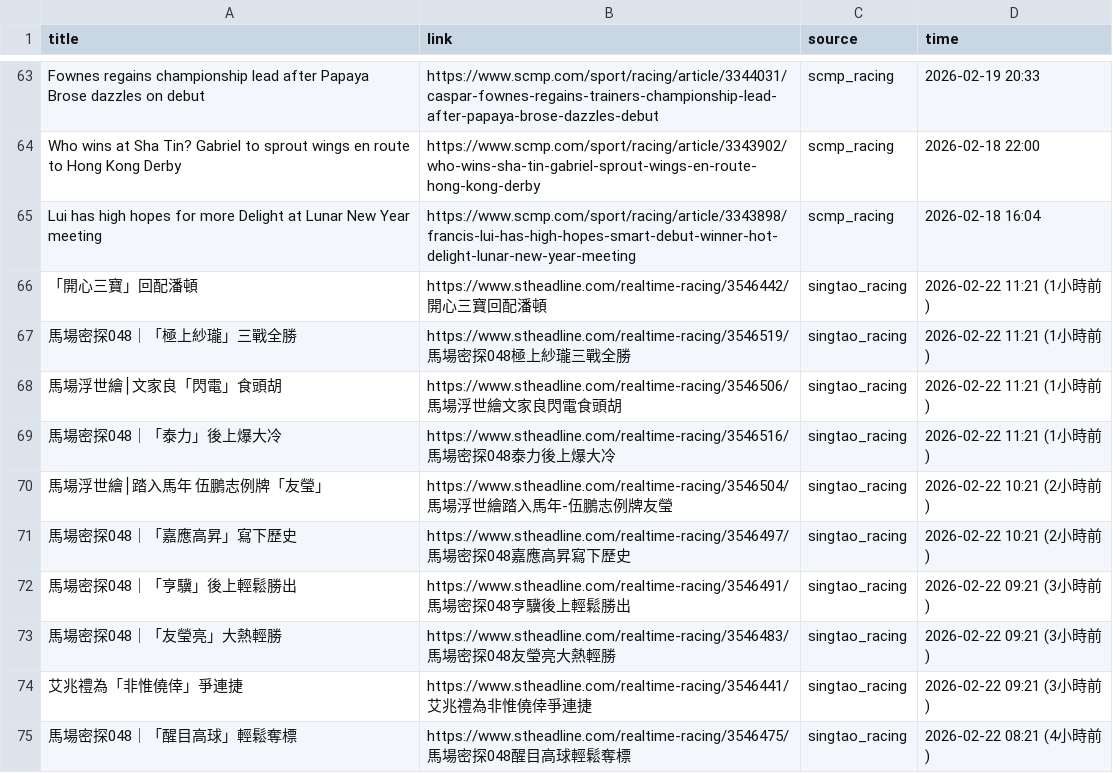
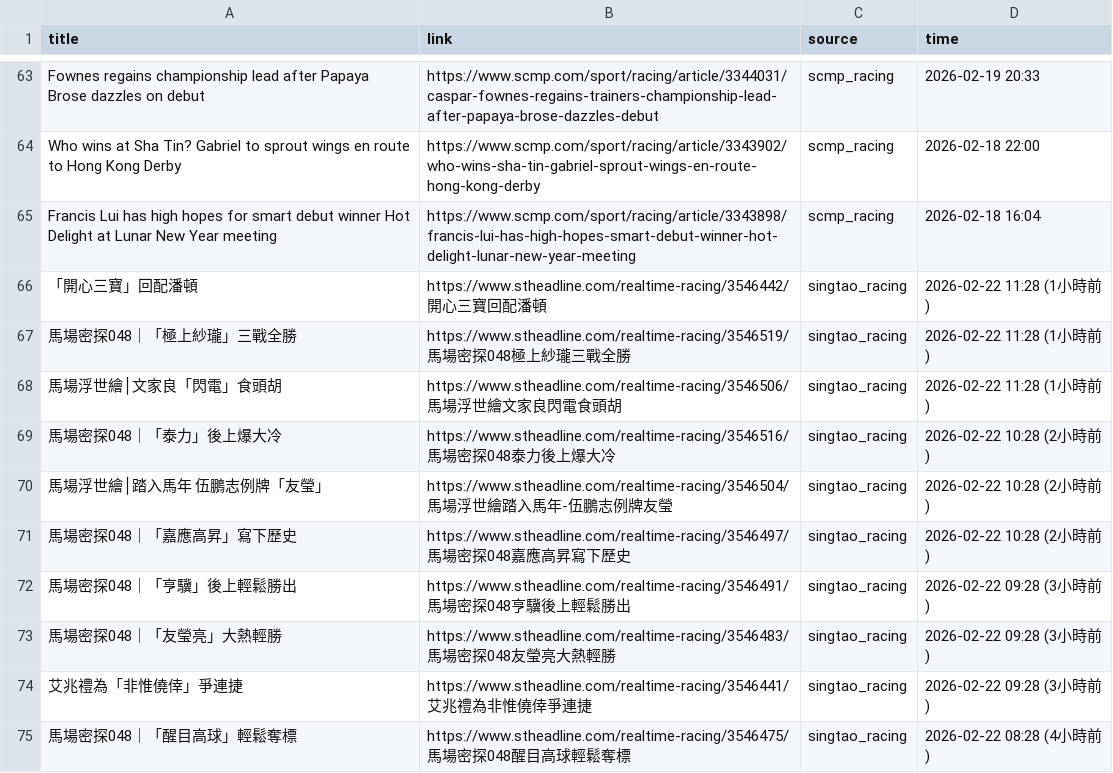
Before and after one commit to catarch0310/horse_racing_scraper, a CSV file: data/raw_news_20260222.csv, drawn as a sheet; only a part is shown, gaps mark what is left out; the diff covers the shown part only.

```diff
--- a/data/raw_news_20260222.csv
+++ b/data/raw_news_20260222.csv
@@ -64,12 +64,12 @@ Fownes regains championship lead after Papaya Brose dazzles on debut,https://www
 Who wins at Sha Tin? Gabriel to sprout wings en route to Hong Kong Derby,https://www.scmp.com/sport/racing/article/3343902/who-wins-sha-tin-gabriel-sprout-wings-en-route-hong-kong-derby,scmp_racing,2026-02-18 22:00
-Lui has high hopes for more Delight at Lunar New Year meeting,https://www.scmp.com/sport/racing/article/3343898/francis-lui-has-high-hopes-smart-debut-winner-hot-delight-lunar-new-year-meeting,scmp_racing,2026-02-18 16:04
-「開心三寶」回配潘頓,https://www.stheadline.com/realtime-racing/3546442/開心三寶回配潘頓,singtao_racing,2026-02-22 11:21 (1小時前)
-馬場密探048｜「極上紗瓏」三戰全勝,https://www.stheadline.com/realtime-racing/3546519/馬場密探048極上紗瓏三戰全勝,singtao_racing,2026-02-22 11:21 (1小時前)
-馬場浮世繪│文家良「閃電」食頭胡,https://www.stheadline.com/realtime-racing/3546506/馬場浮世繪文家良閃電食頭胡,singtao_racing,2026-02-22 11:21 (1小時前)
-馬場密探048｜「泰力」後上爆大冷,https://www.stheadline.com/realtime-racing/3546516/馬場密探048泰力後上爆大冷,singtao_racing,2026-02-22 11:21 (1小時前)
-馬場浮世繪│踏入馬年  伍鵬志例牌「友瑩」,https://www.stheadline.com/realtime-racing/3546504/馬場浮世繪踏入馬年-伍鵬志例牌友瑩,singtao_racing,2026-02-22 10:21 (2小時前)
-馬場密探048｜「嘉應高昇」寫下歷史,https://www.stheadline.com/realtime-racing/3546497/馬場密探048嘉應高昇寫下歷史,singtao_racing,2026-02-22 10:21 (2小時前)
-馬場密探048｜「亨驥」後上輕鬆勝出,https://www.stheadline.com/realtime-racing/3546491/馬場密探048亨驥後上輕鬆勝出,singtao_racing,2026-02-22 09:21 (3小時前)
-馬場密探048｜「友瑩亮」大熱輕勝,https://www.stheadline.com/realtime-racing/3546483/馬場密探048友瑩亮大熱輕勝,singtao_racing,2026-02-22 09:21 (3小時前)
-艾兆禮為「非惟僥倖」爭連捷,https://www.stheadline.com/realtime-racing/3546441/艾兆禮為非惟僥倖爭連捷,singtao_racing,2026-02-22 09:21 (3小時前)
-馬場密探048｜「醒目高球」輕鬆奪標,https://www.stheadline.com/realtime-racing/3546475/馬場密探048醒目高球輕鬆奪標,singtao_racing,2026-02-22 08:21 (4小時前)
+Francis Lui has high hopes for smart debut winner Hot Delight at Lunar New Year meeting,https://www.scmp.com/sport/racing/article/3343898/francis-lui-has-high-hopes-smart-debut-winner-hot-delight-lunar-new-year-meeting,scmp_racing,2026-02-18 16:04
+「開心三寶」回配潘頓,https://www.stheadline.com/realtime-racing/3546442/開心三寶回配潘頓,singtao_racing,2026-02-22 11:28 (1小時前)
+馬場密探048｜「極上紗瓏」三戰全勝,https://www.stheadline.com/realtime-racing/3546519/馬場密探048極上紗瓏三戰全勝,singtao_racing,2026-02-22 11:28 (1小時前)
+馬場浮世繪│文家良「閃電」食頭胡,https://www.stheadline.com/realtime-racing/3546506/馬場浮世繪文家良閃電食頭胡,singtao_racing,2026-02-22 11:28 (1小時前)
+馬場密探048｜「泰力」後上爆大冷,https://www.stheadline.com/realtime-racing/3546516/馬場密探048泰力後上爆大冷,singtao_racing,2026-02-22 10:28 (2小時前)
+馬場浮世繪│踏入馬年  伍鵬志例牌「友瑩」,https://www.stheadline.com/realtime-racing/3546504/馬場浮世繪踏入馬年-伍鵬志例牌友瑩,singtao_racing,2026-02-22 10:28 (2小時前)
+馬場密探048｜「嘉應高昇」寫下歷史,https://www.stheadline.com/realtime-racing/3546497/馬場密探048嘉應高昇寫下歷史,singtao_racing,2026-02-22 10:28 (2小時前)
+馬場密探048｜「亨驥」後上輕鬆勝出,https://www.stheadline.com/realtime-racing/3546491/馬場密探048亨驥後上輕鬆勝出,singtao_racing,2026-02-22 09:28 (3小時前)
+馬場密探048｜「友瑩亮」大熱輕勝,https://www.stheadline.com/realtime-racing/3546483/馬場密探048友瑩亮大熱輕勝,singtao_racing,2026-02-22 09:28 (3小時前)
+艾兆禮為「非惟僥倖」爭連捷,https://www.stheadline.com/realtime-racing/3546441/艾兆禮為非惟僥倖爭連捷,singtao_racing,2026-02-22 09:28 (3小時前)
+馬場密探048｜「醒目高球」輕鬆奪標,https://www.stheadline.com/realtime-racing/3546475/馬場密探048醒目高球輕鬆奪標,singtao_racing,2026-02-22 08:28 (4小時前)
```
Also changed, not shown: 5 added rows, 10 removed rows, 5 moved rows and 58 edited cells elsewhere in this file, 1 other file.
